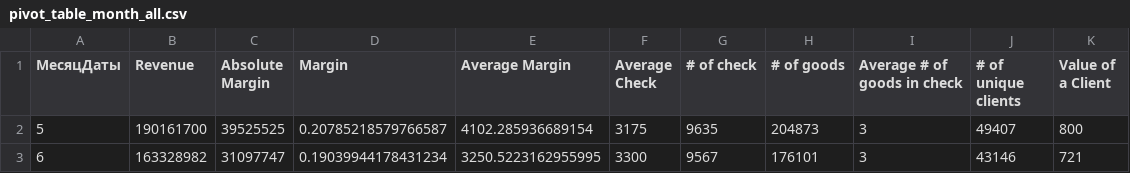
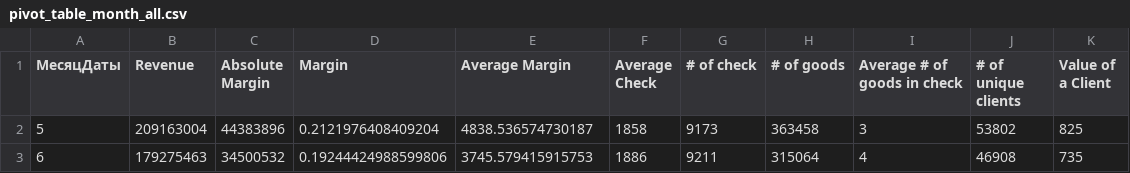
Before and after one commit to adamxrvn/coursework, a CSV file: pivot_tables/pivot_table_month_all.csv, drawn as a sheet.

```diff
--- a/pivot_tables/pivot_table_month_all.csv
+++ b/pivot_tables/pivot_table_month_all.csv
@@ -1,3 +1,3 @@
 МесяцДаты;Revenue;Absolute Margin;Margin;Average Margin;Average Check;# of check;# of goods;Average # of goods in check;# of unique clients;Value of a Client
-5;190161700;39525525;0.20785218579766587;4102.285936689154;3175;9635;204873;3;49407;800
-6;163328982;31097747;0.19039944178431234;3250.5223162955995;3300;9567;176101;3;43146;721
+5;209163004;44383896;0.2121976408409204;4838.536574730187;1858;9173;363458;3;53802;825
+6;179275463;34500532;0.19244424988599806;3745.579415915753;1886;9211;315064;4;46908;735
```
Also changed, not shown: pivot_tables/pivot_month_per.csv, pivot_tables/pivot_table_group2_all.csv, 20 other files.
